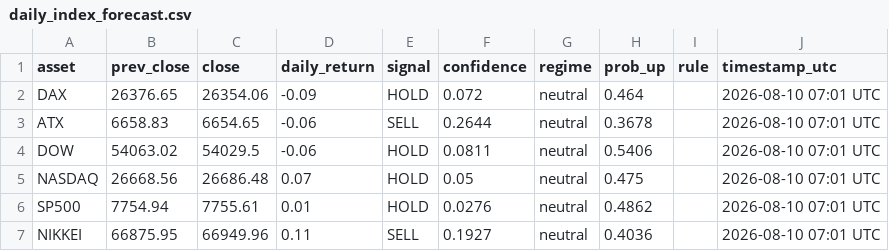
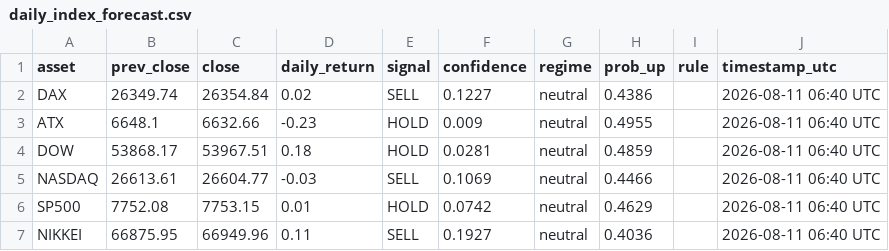
Before and after one commit to Hst332/2026Indizes, a CSV file: forecasts/daily_index_forecast.csv, drawn as a sheet.

Commit message:
Daily index forecast

```diff
--- a/forecasts/daily_index_forecast.csv
+++ b/forecasts/daily_index_forecast.csv
@@ -1,7 +1,7 @@
 asset,prev_close,close,daily_return,signal,confidence,regime,prob_up,rule,timestamp_utc
-DAX,26376.65,26354.06,-0.09,HOLD,0.072,neutral,0.464,,2026-08-10 07:01 UTC
-ATX,6658.83,6654.65,-0.06,SELL,0.2644,neutral,0.3678,,2026-08-10 07:01 UTC
-DOW,54063.02,54029.5,-0.06,HOLD,0.0811,neutral,0.5406,,2026-08-10 07:01 UTC
-NASDAQ,26668.56,26686.48,0.07,HOLD,0.05,neutral,0.475,,2026-08-10 07:01 UTC
-SP500,7754.94,7755.61,0.01,HOLD,0.0276,neutral,0.4862,,2026-08-10 07:01 UTC
-NIKKEI,66875.95,66949.96,0.11,SELL,0.1927,neutral,0.4036,,2026-08-10 07:01 UTC
+DAX,26349.74,26354.84,0.02,SELL,0.1227,neutral,0.4386,,2026-08-11 06:40 UTC
+ATX,6648.1,6632.66,-0.23,HOLD,0.009,neutral,0.4955,,2026-08-11 06:40 UTC
+DOW,53868.17,53967.51,0.18,HOLD,0.0281,neutral,0.4859,,2026-08-11 06:40 UTC
+NASDAQ,26613.61,26604.77,-0.03,SELL,0.1069,neutral,0.4466,,2026-08-11 06:40 UTC
+SP500,7752.08,7753.15,0.01,HOLD,0.0742,neutral,0.4629,,2026-08-11 06:40 UTC
+NIKKEI,66875.95,66949.96,0.11,SELL,0.1927,neutral,0.4036,,2026-08-11 06:40 UTC
```
Also changed, not shown: 1 other file.
